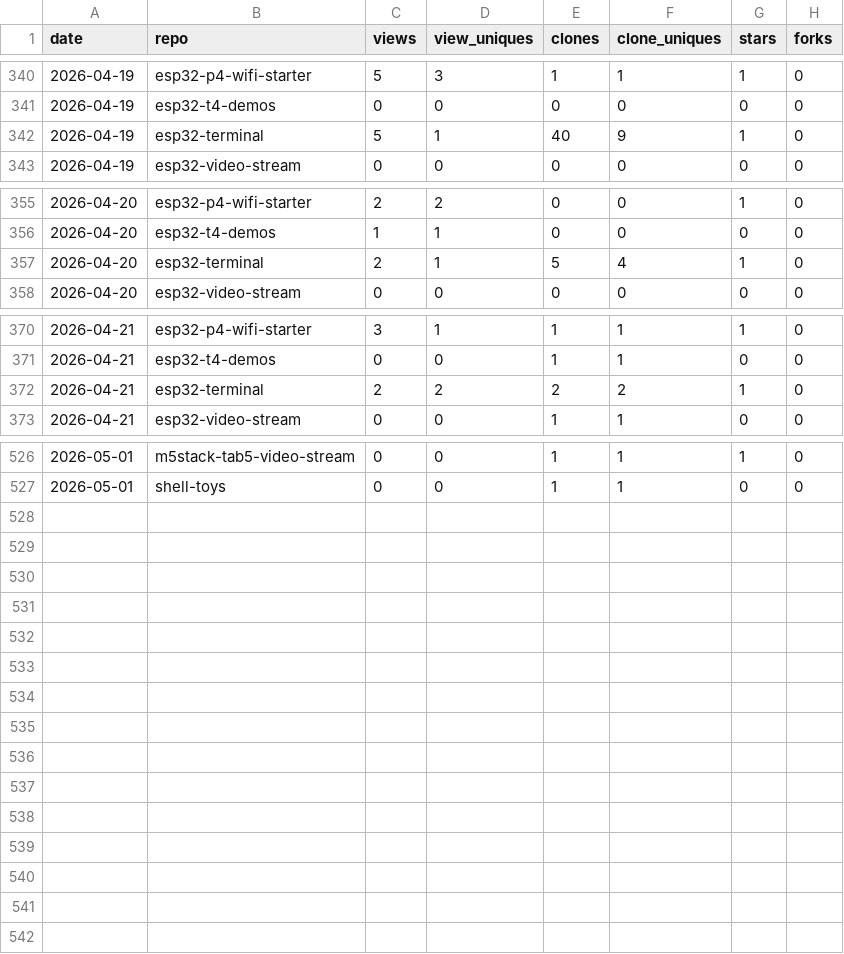
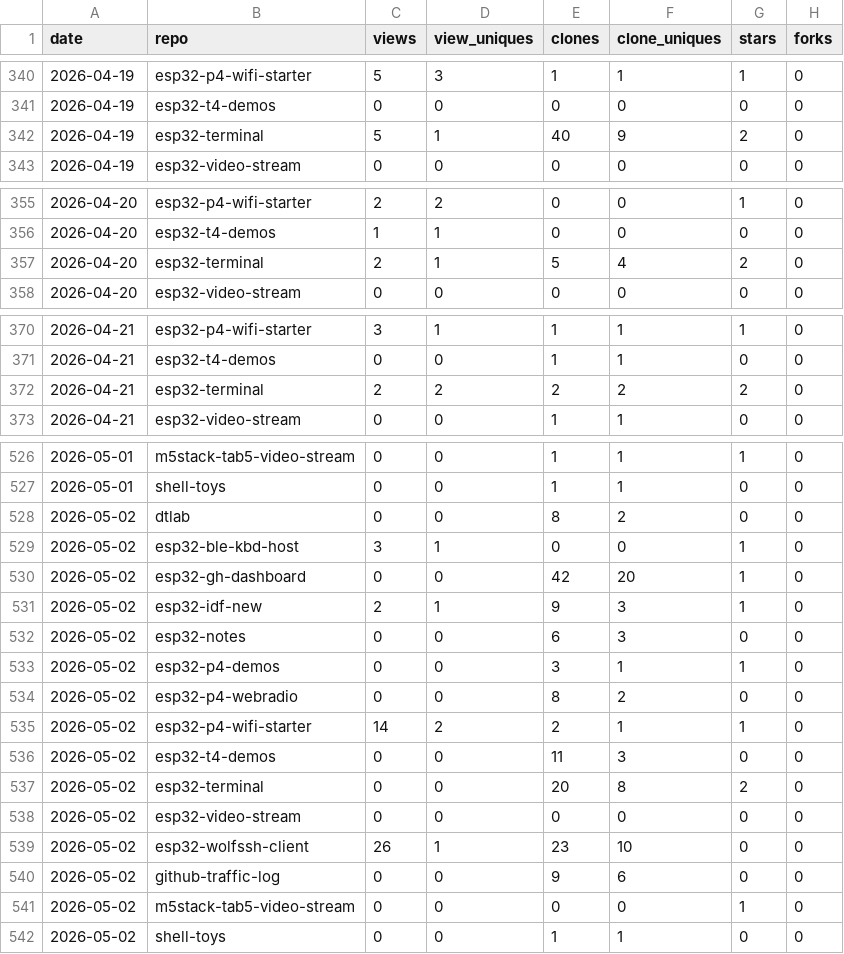
Before and after one commit to dmatking/github-traffic-log, a CSV file: traffic.csv, drawn as a sheet; only a part is shown, gaps mark what is left out; the diff covers the shown part only.

```diff
--- a/traffic.csv
+++ b/traffic.csv
@@ -341,3 +341,3 @@ date,repo,views,view_uniques,clones,clone_uniques,stars,forks
 2026-04-19,esp32-t4-demos,0,0,0,0,0,0
-2026-04-19,esp32-terminal,5,1,40,9,1,0
+2026-04-19,esp32-terminal,5,1,40,9,2,0
 2026-04-19,esp32-video-stream,0,0,0,0,0,0
@@ -356,3 +356,3 @@ date,repo,views,view_uniques,clones,clone_uniques,stars,forks
 2026-04-20,esp32-t4-demos,1,1,0,0,0,0
-2026-04-20,esp32-terminal,2,1,5,4,1,0
+2026-04-20,esp32-terminal,2,1,5,4,2,0
 2026-04-20,esp32-video-stream,0,0,0,0,0,0
@@ -371,3 +371,3 @@ date,repo,views,view_uniques,clones,clone_uniques,stars,forks
 2026-04-21,esp32-t4-demos,0,0,1,1,0,0
-2026-04-21,esp32-terminal,2,2,2,2,1,0
+2026-04-21,esp32-terminal,2,2,2,2,2,0
 2026-04-21,esp32-video-stream,0,0,1,1,0,0
@@ -527 +527,16 @@ date,repo,views,view_uniques,clones,clone_uniques,stars,forks
 2026-05-01,shell-toys,0,0,1,1,0,0
+2026-05-02,dtlab,0,0,8,2,0,0
+2026-05-02,esp32-ble-kbd-host,3,1,0,0,1,0
+2026-05-02,esp32-gh-dashboard,0,0,42,20,1,0
+2026-05-02,esp32-idf-new,2,1,9,3,1,0
+2026-05-02,esp32-notes,0,0,6,3,0,0
+2026-05-02,esp32-p4-demos,0,0,3,1,1,0
+2026-05-02,esp32-p4-webradio,0,0,8,2,0,0
+2026-05-02,esp32-p4-wifi-starter,14,2,2,1,1,0
+2026-05-02,esp32-t4-demos,0,0,11,3,0,0
+2026-05-02,esp32-terminal,0,0,20,8,2,0
+2026-05-02,esp32-video-stream,0,0,0,0,0,0
+2026-05-02,esp32-wolfssh-client,26,1,23,10,0,0
+2026-05-02,github-traffic-log,0,0,9,6,0,0
+2026-05-02,m5stack-tab5-video-stream,0,0,0,0,1,0
+2026-05-02,shell-toys,0,0,1,1,0,0
```
Also changed, not shown: 10 edited cells elsewhere in this file, latest.csv, totals.csv.
